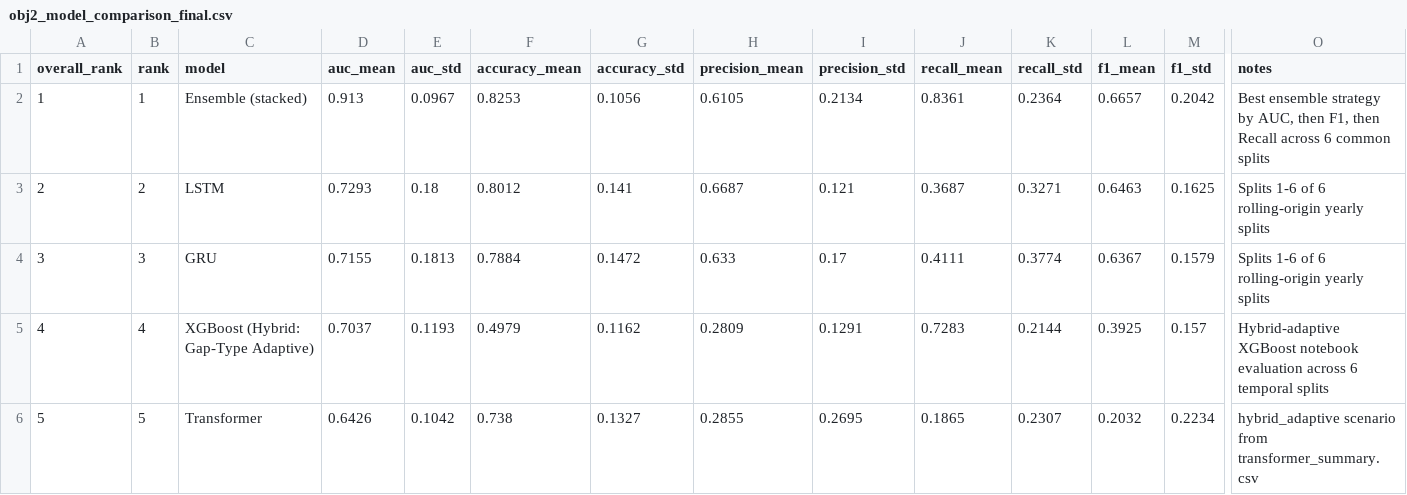
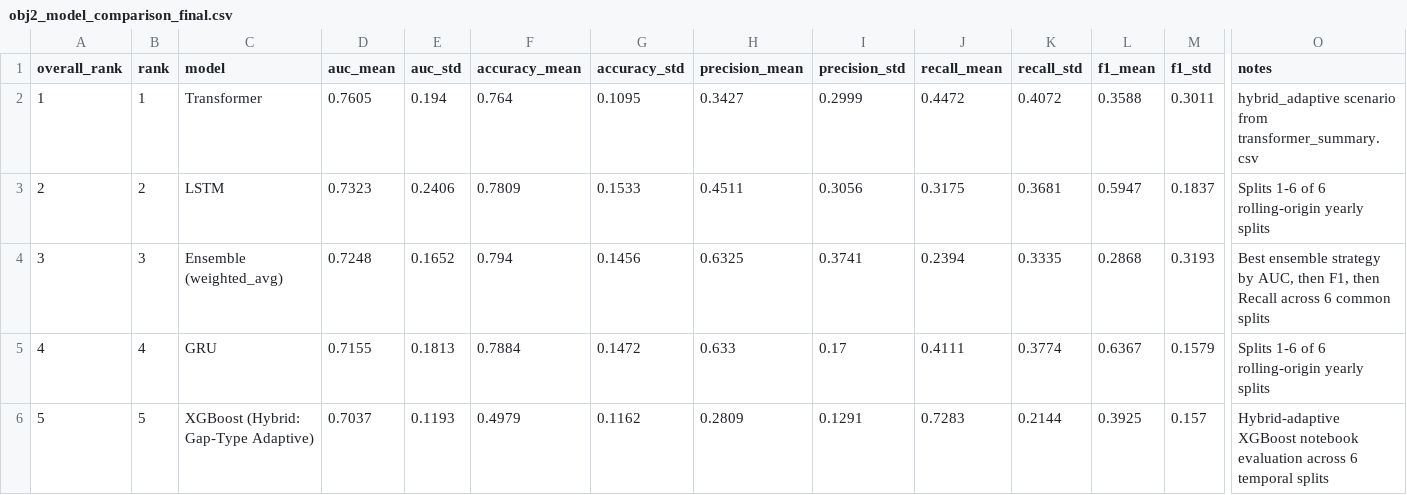
Before and after one commit to athenavillarin/haribon-thesis, a CSV file: ensemble_model/results/obj2_model_comparison_final.csv, drawn as a sheet; only a part is shown, gaps mark what is left out; removed rows and columns are numbered as before the commit, all else as after; rows hold the shown columns only; the diff names each change by its address in the sheet, - before the commit and + after, or states it on an @@ line.

```diff
--- a/ensemble_model/results/obj2_model_comparison_final.csv
+++ b/ensemble_model/results/obj2_model_comparison_final.csv
-C2 (model): Ensemble (stacked)
+C2 (model): Transformer
-D2 (auc_mean): 0.913
+D2 (auc_mean): 0.7605
-E2 (auc_std): 0.0967
+E2 (auc_std): 0.194
-F2 (accuracy_mean): 0.8253
+F2 (accuracy_mean): 0.764
-G2 (accuracy_std): 0.1056
+G2 (accuracy_std): 0.1095
-H2 (precision_mean): 0.6105
+H2 (precision_mean): 0.3427
-I2 (precision_std): 0.2134
+I2 (precision_std): 0.2999
-J2 (recall_mean): 0.8361
+J2 (recall_mean): 0.4472
-K2 (recall_std): 0.2364
+K2 (recall_std): 0.4072
-L2 (f1_mean): 0.6657
+L2 (f1_mean): 0.3588
-M2 (f1_std): 0.2042
+M2 (f1_std): 0.3011
-O2 (notes): Best ensemble strategy by AUC, then F1, then Recall across 6 common splits
+O2 (notes): hybrid_adaptive scenario from transformer_summary.csv
-D3 (auc_mean): 0.7293
+D3 (auc_mean): 0.7323
-E3 (auc_std): 0.18
+E3 (auc_std): 0.2406
-F3 (accuracy_mean): 0.8012
+F3 (accuracy_mean): 0.7809
-G3 (accuracy_std): 0.141
+G3 (accuracy_std): 0.1533
-H3 (precision_mean): 0.6687
+H3 (precision_mean): 0.4511
-I3 (precision_std): 0.121
+I3 (precision_std): 0.3056
-J3 (recall_mean): 0.3687
+J3 (recall_mean): 0.3175
-K3 (recall_std): 0.3271
+K3 (recall_std): 0.3681
-L3 (f1_mean): 0.6463
+L3 (f1_mean): 0.5947
-M3 (f1_std): 0.1625
+M3 (f1_std): 0.1837
+row 4: 3 | 3 | Ensemble (weighted_avg) | 0.7248 | 0.1652 | 0.794 | 0.1456 | 0.6325 | 0.3741 | 0.2394 | 0.3335 | 0.2868 | 0.3193 | Best ensemble strategy by AUC, then F1, then Recall across 6 common splits
-A5 (overall_rank): 3
+A5 (overall_rank): 4
-B5 (rank): 3
+B5 (rank): 4
-A6 (overall_rank): 4
+A6 (overall_rank): 5
-B6 (rank): 4
+B6 (rank): 5
-row 6: 5 | 5 | Transformer | 0.6426 | 0.1042 | 0.738 | 0.1327 | 0.2855 | 0.2695 | 0.1865 | 0.2307 | 0.2032 | 0.2234 | hybrid_adaptive scenario from transformer_summary.csv
```
Also changed, not shown: ensemble_model/results/ensemble_per_split_metrics.csv, ensemble_model/results/ensemble_summary.csv, 38 other files.
